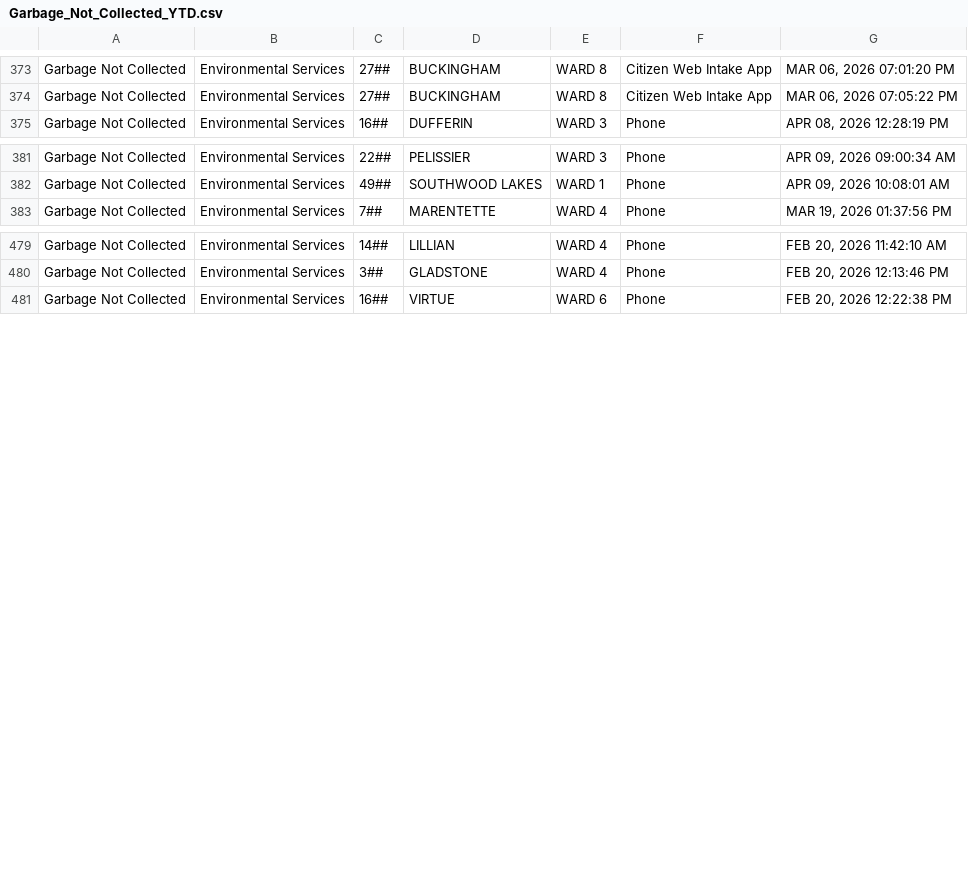
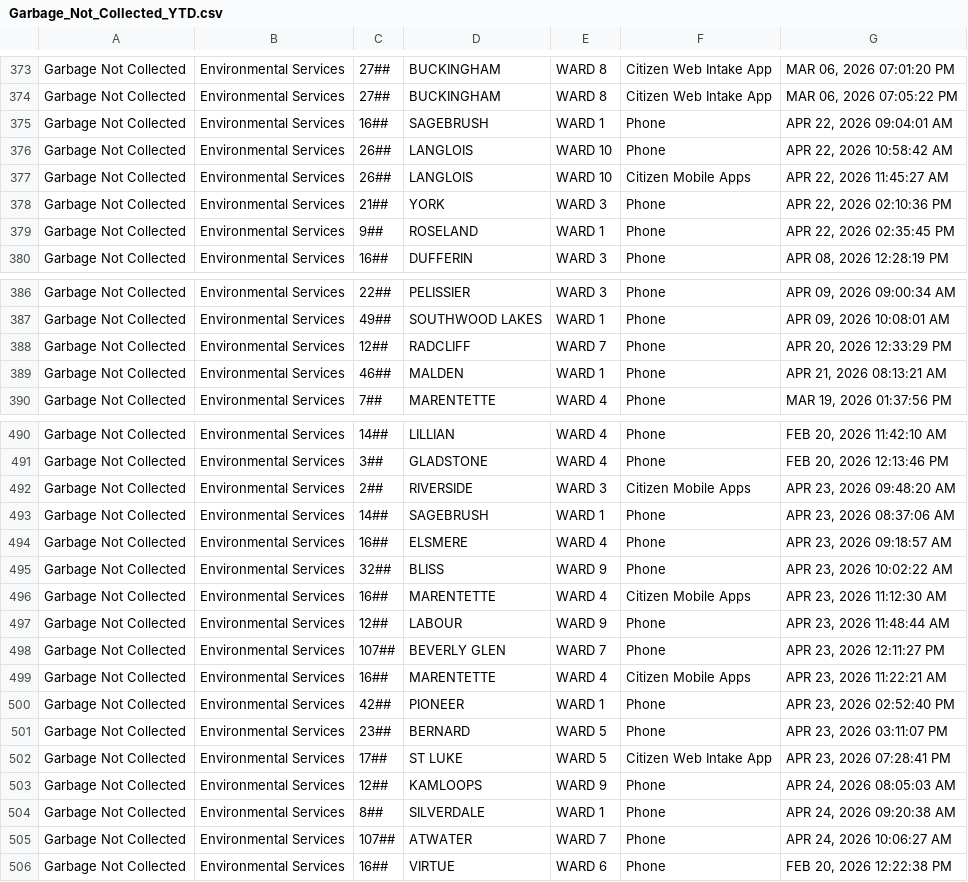
Before and after one commit to dntiontk/windsor-opendata, a CSV file: raw/garbage/Garbage_Not_Collected_YTD.csv, drawn as a sheet; only a part is shown, gaps mark what is left out; the diff covers the shown part only.

```diff
--- a/raw/garbage/Garbage_Not_Collected_YTD.csv
+++ b/raw/garbage/Garbage_Not_Collected_YTD.csv
@@ -374,2 +374,7 @@
 "Garbage Not Collected","Environmental Services","27##","BUCKINGHAM","WARD 8","Citizen Web Intake App","MAR 06, 2026 07:05:22 PM"
+"Garbage Not Collected","Environmental Services","16##","SAGEBRUSH","WARD 1","Phone","APR 22, 2026 09:04:01 AM"
+"Garbage Not Collected","Environmental Services","26##","LANGLOIS","WARD 10","Phone","APR 22, 2026 10:58:42 AM"
+"Garbage Not Collected","Environmental Services","26##","LANGLOIS","WARD 10","Citizen Mobile Apps","APR 22, 2026 11:45:27 AM"
+"Garbage Not Collected","Environmental Services","21##","YORK","WARD 3","Phone","APR 22, 2026 02:10:36 PM"
+"Garbage Not Collected","Environmental Services","9##","ROSELAND","WARD 1","Phone","APR 22, 2026 02:35:45 PM"
 "Garbage Not Collected","Environmental Services","16##","DUFFERIN","WARD 3","Phone","APR 08, 2026 12:28:19 PM"
@@ -382,2 +387,4 @@
 "Garbage Not Collected","Environmental Services","49##","SOUTHWOOD LAKES","WARD 1","Phone","APR 09, 2026 10:08:01 AM"
+"Garbage Not Collected","Environmental Services","12##","RADCLIFF","WARD 7","Phone","APR 20, 2026 12:33:29 PM"
+"Garbage Not Collected","Environmental Services","46##","MALDEN","WARD 1","Phone","APR 21, 2026 08:13:21 AM"
 "Garbage Not Collected","Environmental Services","7##","MARENTETTE","WARD 4","Phone","MAR 19, 2026 01:37:56 PM"
@@ -480,2 +491,16 @@
 "Garbage Not Collected","Environmental Services","3##","GLADSTONE","WARD 4","Phone","FEB 20, 2026 12:13:46 PM"
+"Garbage Not Collected","Environmental Services","2##","RIVERSIDE","WARD 3","Citizen Mobile Apps","APR 23, 2026 09:48:20 AM"
+"Garbage Not Collected","Environmental Services","14##","SAGEBRUSH","WARD 1","Phone","APR 23, 2026 08:37:06 AM"
+"Garbage Not Collected","Environmental Services","16##","ELSMERE","WARD 4","Phone","APR 23, 2026 09:18:57 AM"
+"Garbage Not Collected","Environmental Services","32##","BLISS","WARD 9","Phone","APR 23, 2026 10:02:22 AM"
+"Garbage Not Collected","Environmental Services","16##","MARENTETTE","WARD 4","Citizen Mobile Apps","APR 23, 2026 11:12:30 AM"
+"Garbage Not Collected","Environmental Services","12##","LABOUR","WARD 9","Phone","APR 23, 2026 11:48:44 AM"
+"Garbage Not Collected","Environmental Services","107##","BEVERLY GLEN","WARD 7","Phone","APR 23, 2026 12:11:27 PM"
+"Garbage Not Collected","Environmental Services","16##","MARENTETTE","WARD 4","Citizen Mobile Apps","APR 23, 2026 11:22:21 AM"
+"Garbage Not Collected","Environmental Services","42##","PIONEER","WARD 1","Phone","APR 23, 2026 02:52:40 PM"
+"Garbage Not Collected","Environmental Services","23##","BERNARD","WARD 5","Phone","APR 23, 2026 03:11:07 PM"
+"Garbage Not Collected","Environmental Services","17##","ST LUKE","WARD 5","Citizen Web Intake App","APR 23, 2026 07:28:41 PM"
+"Garbage Not Collected","Environmental Services","12##","KAMLOOPS","WARD 9","Phone","APR 24, 2026 08:05:03 AM"
+"Garbage Not Collected","Environmental Services","8##","SILVERDALE","WARD 1","Phone","APR 24, 2026 09:20:38 AM"
+"Garbage Not Collected","Environmental Services","107##","ATWATER","WARD 7","Phone","APR 24, 2026 10:06:27 AM"
 "Garbage Not Collected","Environmental Services","16##","VIRTUE","WARD 6","Phone","FEB 20, 2026 12:22:38 PM"
```
Also changed, not shown: 4 added rows elsewhere in this file, raw/parking/3Day_Parking_Infraction_YTD.csv, raw/roads-and-sidewalks/Road_Maintenance_YTD.csv, 38 other files.
